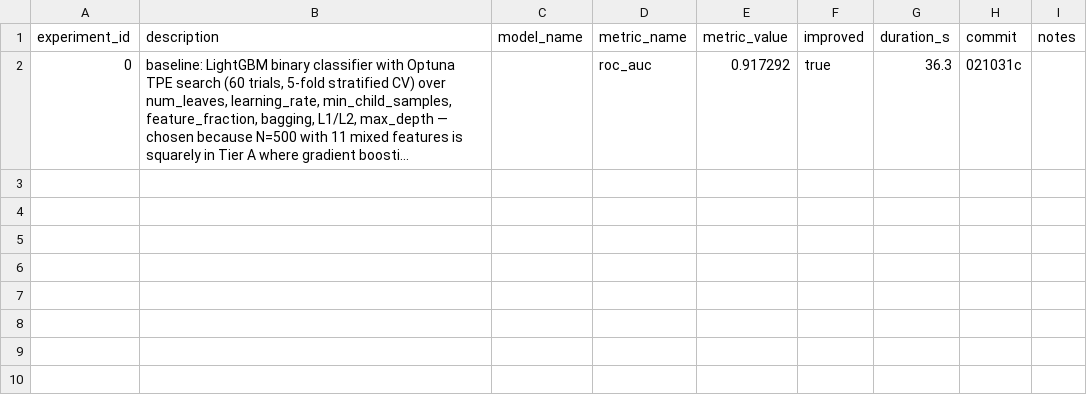
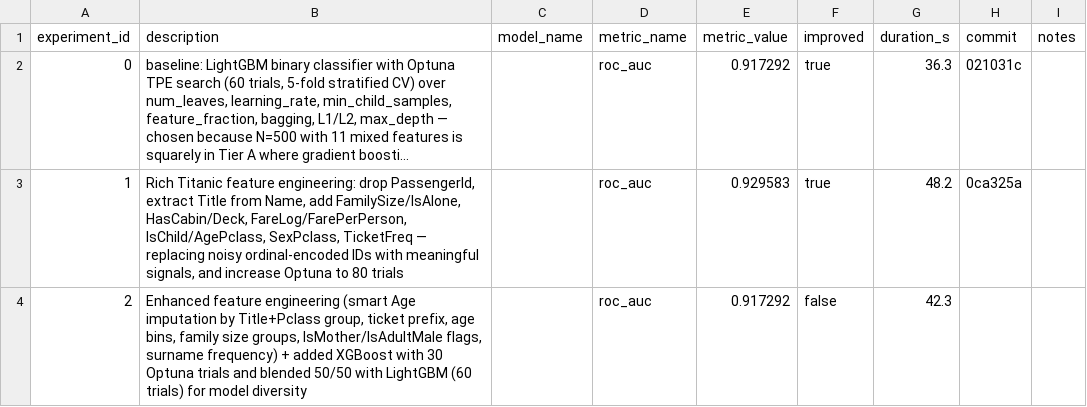
Before and after one commit to unionai-oss/autoresearch-experiments, a CSV file: auto-lgbm-binary-20260801-0410/progress.csv, drawn as a sheet; long unchanged cells end in …; the diff names each change by its address in the sheet, - before the commit and + after, or states it on an @@ line.

```diff
--- a/auto-lgbm-binary-20260801-0410/progress.csv
+++ b/auto-lgbm-binary-20260801-0410/progress.csv
+row 3: 1 | Rich Titanic feature engineering: drop PassengerId, extract Title from Name, add FamilySize/IsAlone, HasCabin/Deck, FareLog/FarePerPerson, IsChild/AgePclass, SexPclass, TicketFreq — replacing noisy ordinal-encoded IDs with meaningful signals, and increase Optuna to 80 trials |  | roc_auc | 0.929583 | true | 48.2 | 0ca325a
+row 4: 2 | Enhanced feature engineering (smart Age imputation by Title+Pclass group, ticket prefix, age bins, family size groups, IsMother/IsAdultMale flags, surname frequency) + added XGBoost with 30 Optuna trials and blended 50/50 with LightGBM (60 trials) for model diversity |  | roc_auc | 0.917292 | false | 42.3
```
Also changed, not shown: 2 other files.
